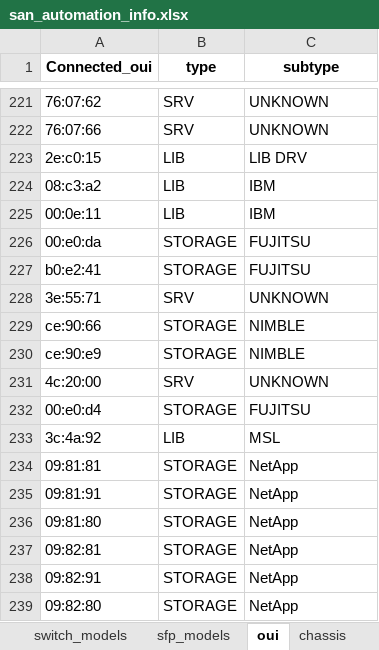
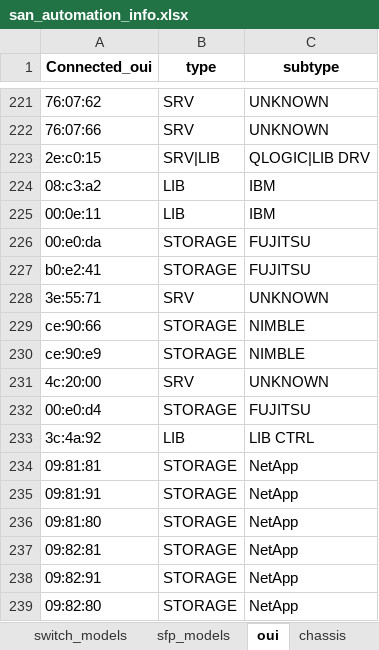
Before and after one commit to KonstantinAlxVlasenko/san_report_automation, an Excel workbook: san_automation_info.xlsx, sheet oui, drawn as a sheet; only a part is shown, gaps mark what is left out; values as stored, in another font and other column widths than the file's, no borders; conditional formats not drawn; the diff names each change by its address in the sheet, - before the commit and + after, or states it on an @@ line.

```diff
--- a/san_automation_info.xlsx (sheet oui)
+++ b/san_automation_info.xlsx (sheet oui)
-B223 (type): LIB
+B223 (type): SRV|LIB
-C223 (subtype): LIB DRV
+C223 (subtype): QLOGIC|LIB DRV
-C233 (subtype): MSL
+C233 (subtype): LIB CTRL
```
Also changed, not shown: sheet raslog, sheet customer_report, report_info.xlsx, 5 other files.
